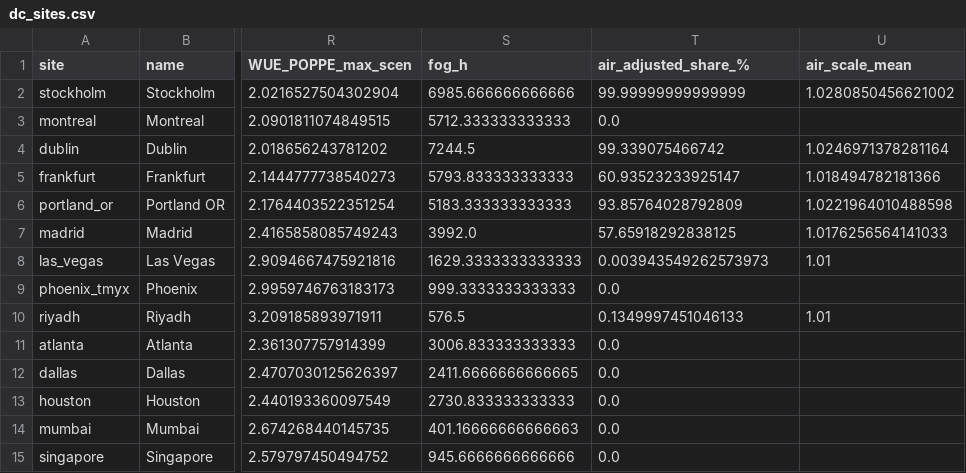
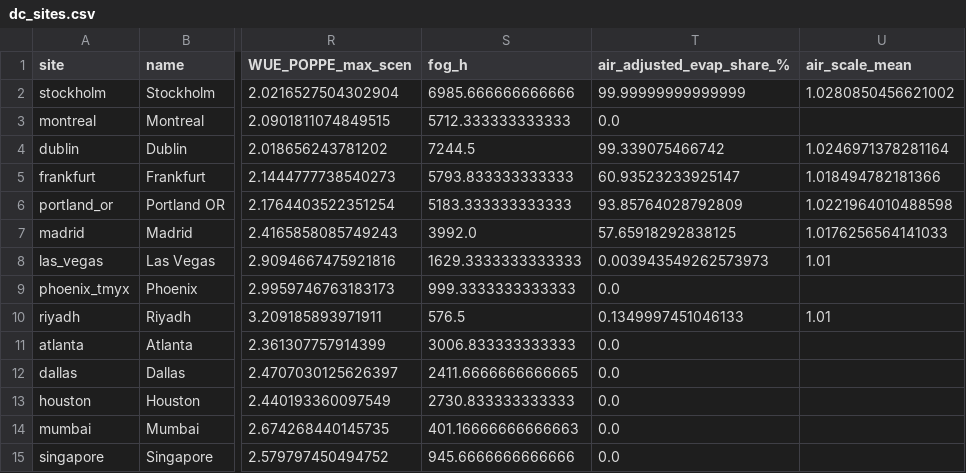
Before and after one commit to TensorBuildLab/EnergyPlus-HeatRejection-Water, a CSV file: results/study/dc_sites.csv, drawn as a sheet; only a part is shown, gaps mark what is left out; the diff names each change by its address in the sheet, - before the commit and + after, or states it on an @@ line.

```diff
--- a/results/study/dc_sites.csv
+++ b/results/study/dc_sites.csv
-T1: air_adjusted_share_%
+T1: air_adjusted_evap_share_%
```
Also changed, not shown: results/study/sensitivity_plant.csv, results/study/water_quality_cases.csv, 41 other files.
